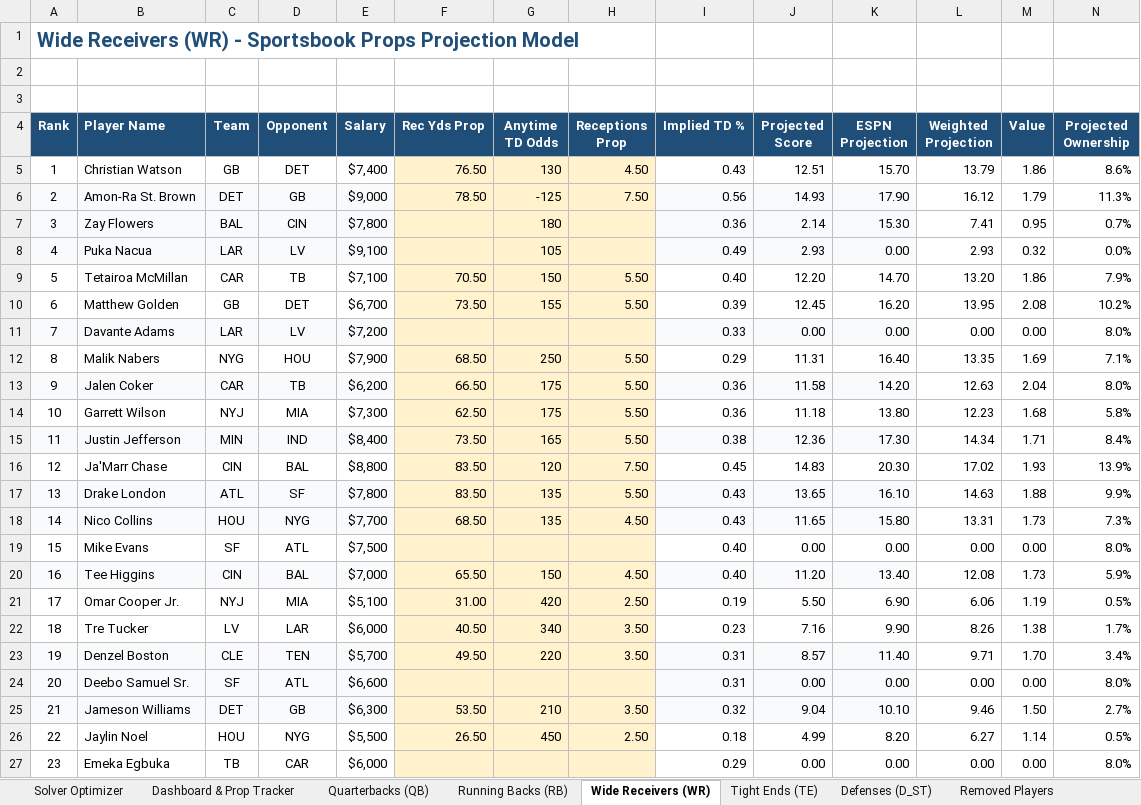
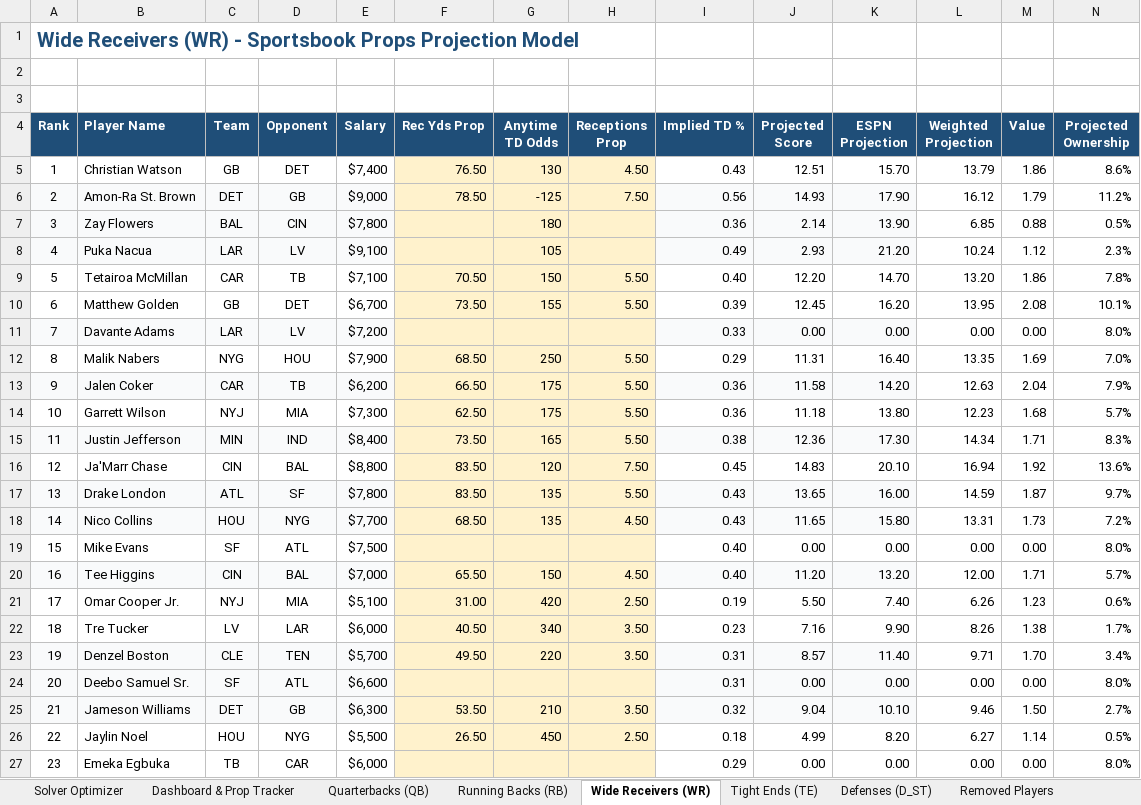
Before and after one commit to AdolescentYoda/DFS_Optimizer, an Excel workbook: NFL Current Week Projections.xlsx, sheet Wide Receivers (WR), drawn as a sheet; only a part is shown; values as stored, in another font and other column widths than the file's, no borders; the diff covers the shown part only; the diff names each change by its address in the sheet, - before the commit and + after, or states it on an @@ line.

```diff
--- a/NFL Current Week Projections.xlsx (sheet Wide Receivers (WR))
+++ b/NFL Current Week Projections.xlsx (sheet Wide Receivers (WR))
-N6 (Projected Ownership): 11.3%
+N6 (Projected Ownership): 11.2%
-K7 (ESPN Projection): 15.30
+K7 (ESPN Projection): 13.90
-L7 (Weighted Projection): 7.41
+L7 (Weighted Projection): 6.85
-M7 (Value): 0.95
+M7 (Value): 0.88
-N7 (Projected Ownership): 0.7%
+N7 (Projected Ownership): 0.5%
-K8 (ESPN Projection): 0.00
+K8 (ESPN Projection): 21.20
-L8 (Weighted Projection): 2.93
+L8 (Weighted Projection): 10.24
-M8 (Value): 0.32
+M8 (Value): 1.12
-N8 (Projected Ownership): 0.0%
+N8 (Projected Ownership): 2.3%
-N9 (Projected Ownership): 7.9%
+N9 (Projected Ownership): 7.8%
-N10 (Projected Ownership): 10.2%
+N10 (Projected Ownership): 10.1%
-N12 (Projected Ownership): 7.1%
+N12 (Projected Ownership): 7.0%
-N13 (Projected Ownership): 8.0%
+N13 (Projected Ownership): 7.9%
-N14 (Projected Ownership): 5.8%
+N14 (Projected Ownership): 5.7%
-N15 (Projected Ownership): 8.4%
+N15 (Projected Ownership): 8.3%
-K16 (ESPN Projection): 20.30
+K16 (ESPN Projection): 20.10
-L16 (Weighted Projection): 17.02
+L16 (Weighted Projection): 16.94
-M16 (Value): 1.93
+M16 (Value): 1.92
-N16 (Projected Ownership): 13.9%
+N16 (Projected Ownership): 13.6%
-K17 (ESPN Projection): 16.10
+K17 (ESPN Projection): 16.00
-L17 (Weighted Projection): 14.63
+L17 (Weighted Projection): 14.59
-M17 (Value): 1.88
+M17 (Value): 1.87
-N17 (Projected Ownership): 9.9%
+N17 (Projected Ownership): 9.7%
-N18 (Projected Ownership): 7.3%
+N18 (Projected Ownership): 7.2%
-K20 (ESPN Projection): 13.40
+K20 (ESPN Projection): 13.20
-L20 (Weighted Projection): 12.08
+L20 (Weighted Projection): 12.00
-M20 (Value): 1.73
+M20 (Value): 1.71
-N20 (Projected Ownership): 5.9%
+N20 (Projected Ownership): 5.7%
-K21 (ESPN Projection): 6.90
+K21 (ESPN Projection): 7.40
-L21 (Weighted Projection): 6.06
+L21 (Weighted Projection): 6.26
-M21 (Value): 1.19
+M21 (Value): 1.23
-N21 (Projected Ownership): 0.5%
+N21 (Projected Ownership): 0.6%
```
Also changed, not shown: 60 edited cells elsewhere in this sheet, sheet Running Backs (RB), sheet Tight Ends (TE), sheet Quarterbacks (QB), 1 other file.
